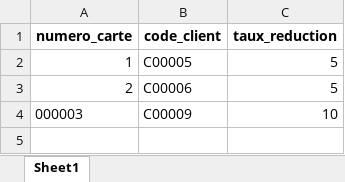
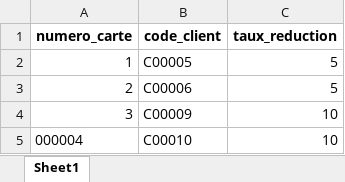
Before and after one commit to bouabre225/Application-Console-de-Facturation-et-Statistiques-de-Ventes, an Excel workbook: data/CartesReduction.xlsx, sheet Sheet1, drawn as a sheet; values as stored, in another font and other column widths than the file's, no borders; the diff names each change by its address in the sheet, - before the commit and + after, or states it on an @@ line.

```diff
--- a/data/CartesReduction.xlsx (sheet Sheet1)
+++ b/data/CartesReduction.xlsx (sheet Sheet1)
-A4 (numero_carte): 000003
+A4 (numero_carte): 3
+row 5: 000004 | C00010 | 10
```
Also changed, not shown: data/Clients.xlsx, data/Factures.xlsx, 6 other files.
